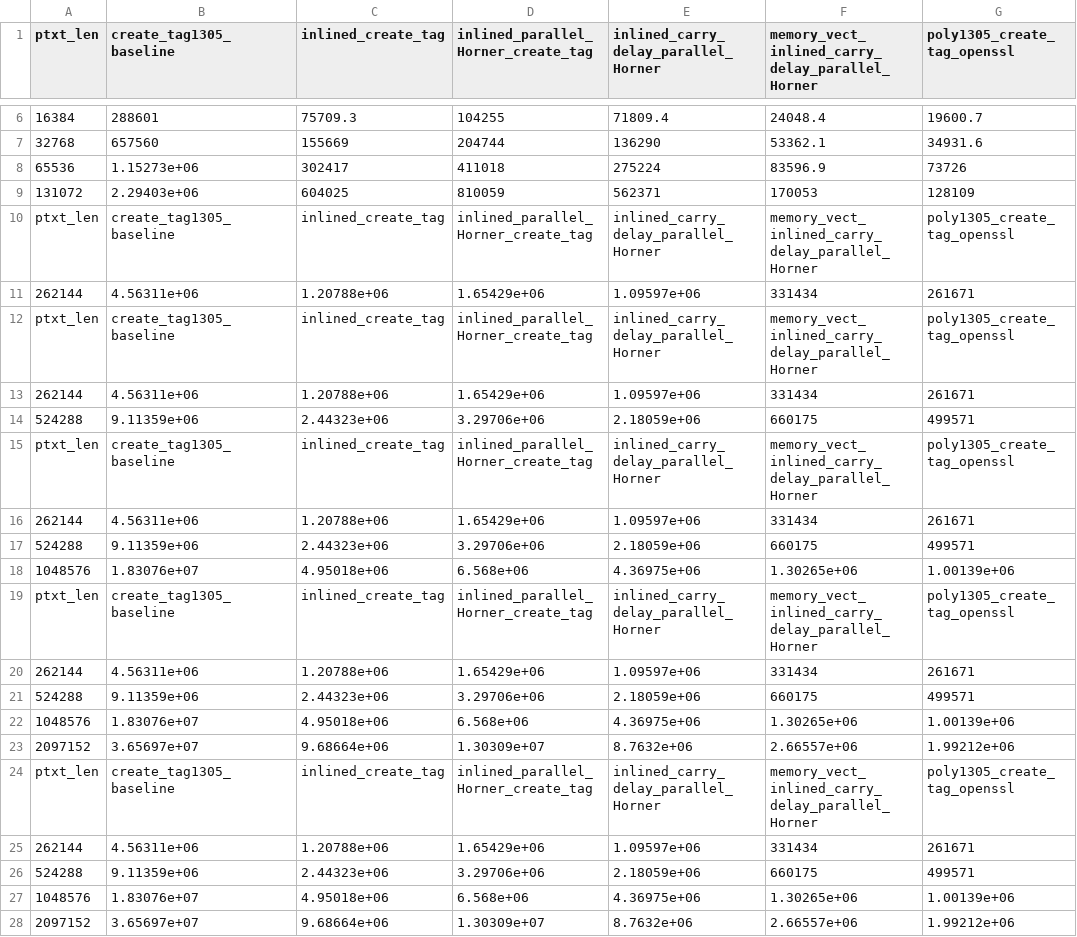
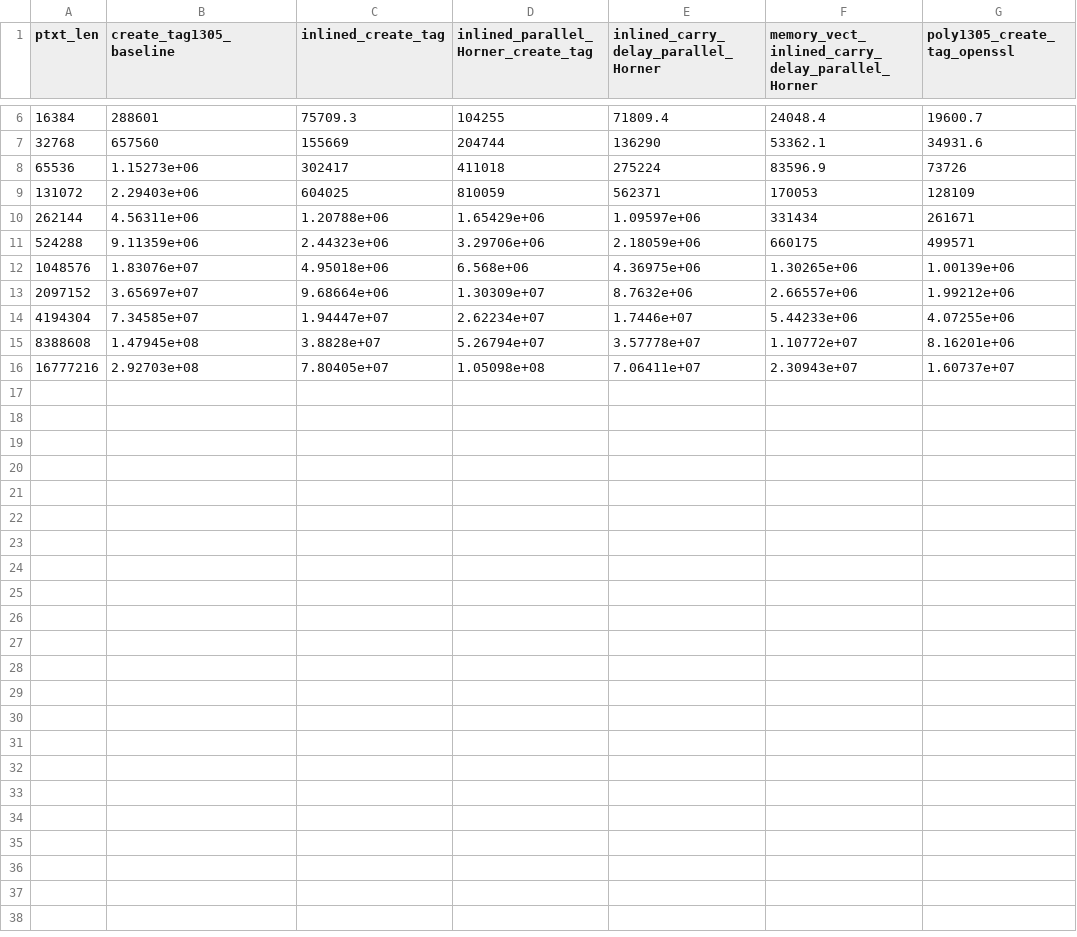
Before and after one commit to GiannisTsagkaropoulos/Chacha20-Poly1305-Optimization, a CSV file: time/poly1305/data/cycles_poly1305_create_tag_3_no_vec.csv, drawn as a sheet; only a part is shown, gaps mark what is left out; the shorter side is filled out with more unchanged rows; the diff covers the shown part only; the diff names each change by its address in the sheet, - before the commit and + after, or states it on an @@ line.

Commit message:
fix: remove redundant benchmark data from poly1305 create tag

```diff
--- a/time/poly1305/data/cycles_poly1305_create_tag_3_no_vec.csv
+++ b/time/poly1305/data/cycles_poly1305_create_tag_3_no_vec.csv
-row 10: ptxt_len | create_tag1305_baseline | inlined_create_tag | inlined_parallel_Horner_create_tag | inlined_carry_delay_parallel_Horner | memory_vect_inlined_carry_delay_parallel_Horner | poly1305_create_tag_openssl
-row 11: 262144 | 4.56311e+06 | 1.20788e+06 | 1.65429e+06 | 1.09597e+06 | 331434 | 261671
-row 12: ptxt_len | create_tag1305_baseline | inlined_create_tag | inlined_parallel_Horner_create_tag | inlined_carry_delay_parallel_Horner | memory_vect_inlined_carry_delay_parallel_Horner | poly1305_create_tag_openssl
-row 13: 262144 | 4.56311e+06 | 1.20788e+06 | 1.65429e+06 | 1.09597e+06 | 331434 | 261671
-row 14: 524288 | 9.11359e+06 | 2.44323e+06 | 3.29706e+06 | 2.18059e+06 | 660175 | 499571
-row 15: ptxt_len | create_tag1305_baseline | inlined_create_tag | inlined_parallel_Horner_create_tag | inlined_carry_delay_parallel_Horner | memory_vect_inlined_carry_delay_parallel_Horner | poly1305_create_tag_openssl
-row 16: 262144 | 4.56311e+06 | 1.20788e+06 | 1.65429e+06 | 1.09597e+06 | 331434 | 261671
-row 17: 524288 | 9.11359e+06 | 2.44323e+06 | 3.29706e+06 | 2.18059e+06 | 660175 | 499571
-row 18: 1048576 | 1.83076e+07 | 4.95018e+06 | 6.568e+06 | 4.36975e+06 | 1.30265e+06 | 1.00139e+06
-row 19: ptxt_len | create_tag1305_baseline | inlined_create_tag | inlined_parallel_Horner_create_tag | inlined_carry_delay_parallel_Horner | memory_vect_inlined_carry_delay_parallel_Horner | poly1305_create_tag_openssl
-row 20: 262144 | 4.56311e+06 | 1.20788e+06 | 1.65429e+06 | 1.09597e+06 | 331434 | 261671
-row 21: 524288 | 9.11359e+06 | 2.44323e+06 | 3.29706e+06 | 2.18059e+06 | 660175 | 499571
-row 22: 1048576 | 1.83076e+07 | 4.95018e+06 | 6.568e+06 | 4.36975e+06 | 1.30265e+06 | 1.00139e+06
-row 23: 2097152 | 3.65697e+07 | 9.68664e+06 | 1.30309e+07 | 8.7632e+06 | 2.66557e+06 | 1.99212e+06
-row 24: ptxt_len | create_tag1305_baseline | inlined_create_tag | inlined_parallel_Horner_create_tag | inlined_carry_delay_parallel_Horner | memory_vect_inlined_carry_delay_parallel_Horner | poly1305_create_tag_openssl
-row 25: 262144 | 4.56311e+06 | 1.20788e+06 | 1.65429e+06 | 1.09597e+06 | 331434 | 261671
-row 26: 524288 | 9.11359e+06 | 2.44323e+06 | 3.29706e+06 | 2.18059e+06 | 660175 | 499571
-row 27: 1048576 | 1.83076e+07 | 4.95018e+06 | 6.568e+06 | 4.36975e+06 | 1.30265e+06 | 1.00139e+06
-row 28: 2097152 | 3.65697e+07 | 9.68664e+06 | 1.30309e+07 | 8.7632e+06 | 2.66557e+06 | 1.99212e+06
```
Also changed, not shown: 9 removed rows elsewhere in this file, time/poly1305/data/cycles_poly1305_create_tag_0.csv, time/poly1305/data/cycles_poly1305_create_tag_3.csv, 3 other files.
